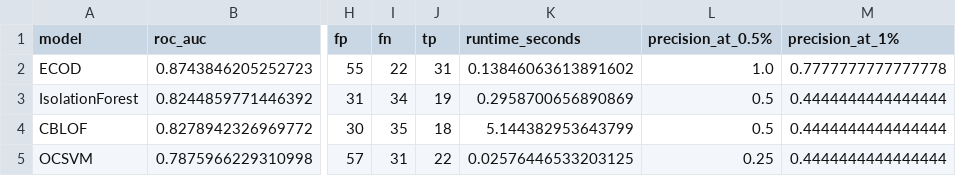
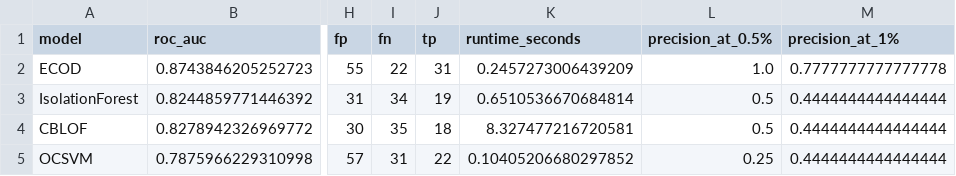
Before and after one commit to imvhp/health-insurance-fraud-detection, a CSV file: outputs/test_auto/model_comparison.csv, drawn as a sheet; only a part is shown, gaps mark what is left out; the diff names each change by its address in the sheet, - before the commit and + after, or states it on an @@ line.

```diff
--- a/outputs/test_auto/model_comparison.csv
+++ b/outputs/test_auto/model_comparison.csv
-K2 (runtime_seconds): 0.13846063613891602
+K2 (runtime_seconds): 0.2457273006439209
-K3 (runtime_seconds): 0.2958700656890869
+K3 (runtime_seconds): 0.6510536670684814
-K4 (runtime_seconds): 5.144382953643799
+K4 (runtime_seconds): 8.327477216720581
-K5 (runtime_seconds): 0.02576446533203125
+K5 (runtime_seconds): 0.10405206680297852
```
Also changed, not shown: outputs/test_auto/claim_anomaly_scores.csv, outputs/test_auto/top_suspicious_claims.csv, 15 other files.
